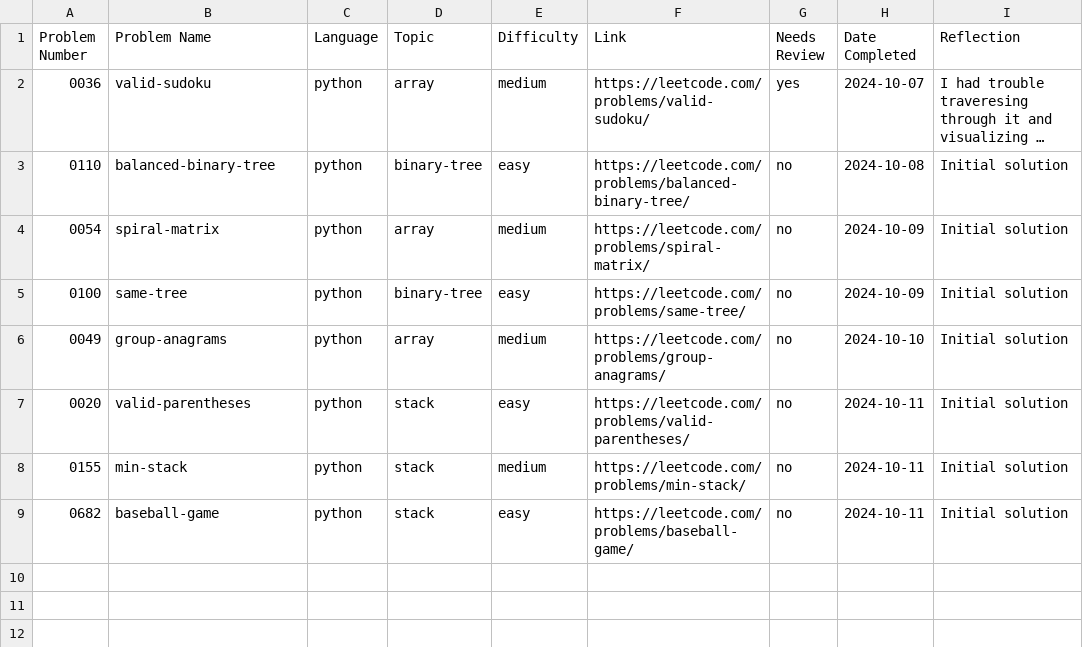
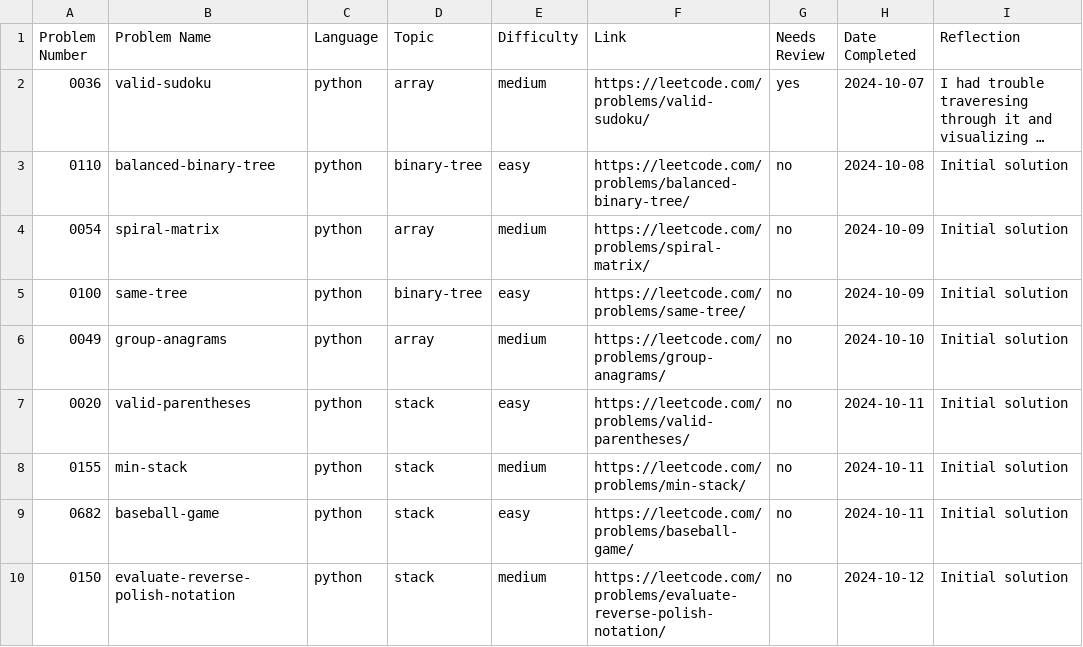
Before and after one commit to ElfarraDev/LeetcodeSolutions, a CSV file: leetcode_log.csv, drawn as a sheet; long unchanged cells end in ….

Commit message:
Add solution for LeetCode 0150: evaluate-reverse-polish-notation (python, stack, medium)

```diff
--- a/leetcode_log.csv
+++ b/leetcode_log.csv
@@ -9 +9,2 @@ Problem Number,Problem Name,Language,Topic,Difficulty,Link,Needs Review,Date Com
 0682,"baseball-game",python,stack,easy,https://leetcode.com/problems/baseball-game/,no,2024-10-11,"Initial solution"
+0150,"evaluate-reverse-polish-notation",python,stack,medium,https://leetcode.com/problems/evaluate-reverse-polish-notation/,no,2024-10-12,"Initial solution"
```
Also changed, not shown: 2 other files.
